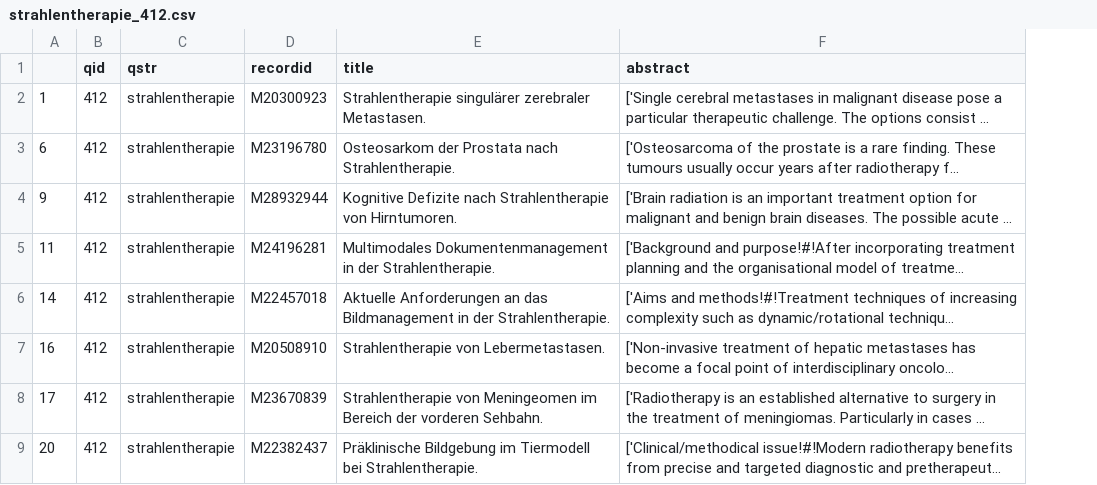
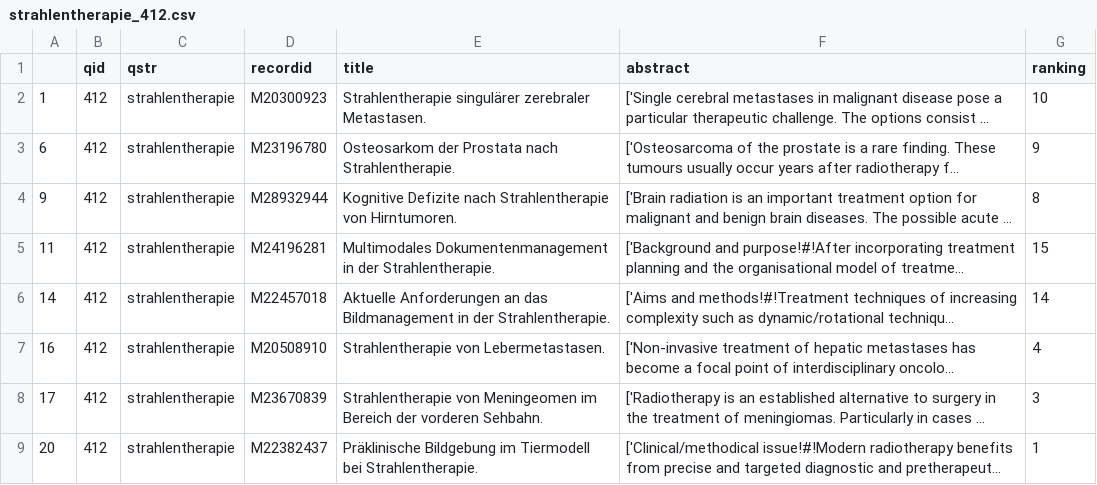
Before and after one commit to abigailhayes/ir_ws_project, a CSV file: sample/strahlentherapie_412.csv, drawn as a sheet; only a part is shown; long unchanged cells end in …; the diff names each change by its address in the sheet, - before the commit and + after, or states it on an @@ line.

Commit message:
Added rankings
Rankings added for the 15 documents included in the jsonl sample

```diff
--- a/sample/strahlentherapie_412.csv
+++ b/sample/strahlentherapie_412.csv
+column G (ranking), rows 2-9: 10 | 9 | 8 | 15 | 14 | 4 | 3 | 1
```
Also changed, not shown: sample/copd_87.csv.
